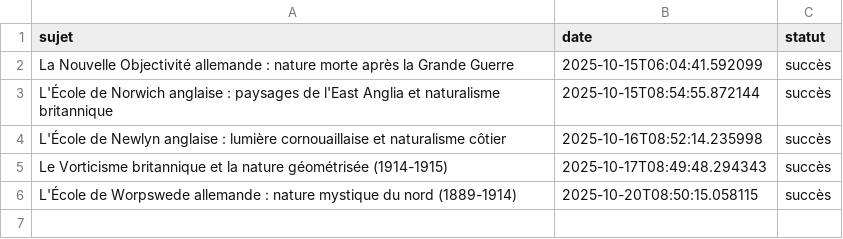
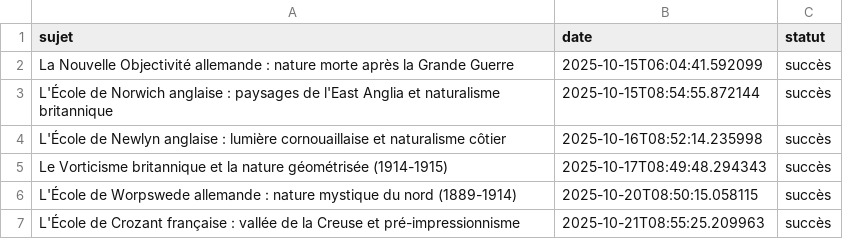
Before and after one commit to Metalosmose21/Nature-1-, a CSV file: sujets_traites.csv, drawn as a sheet; the diff names each change by its address in the sheet, - before the commit and + after, or states it on an @@ line.

```diff
--- a/sujets_traites.csv
+++ b/sujets_traites.csv
+row 7: L'École de Crozant française : vallée de la Creuse et pré-impressionnisme | 2025-10-21T08:55:25.209963 | succès
```
Also changed, not shown: sujets.csv.
